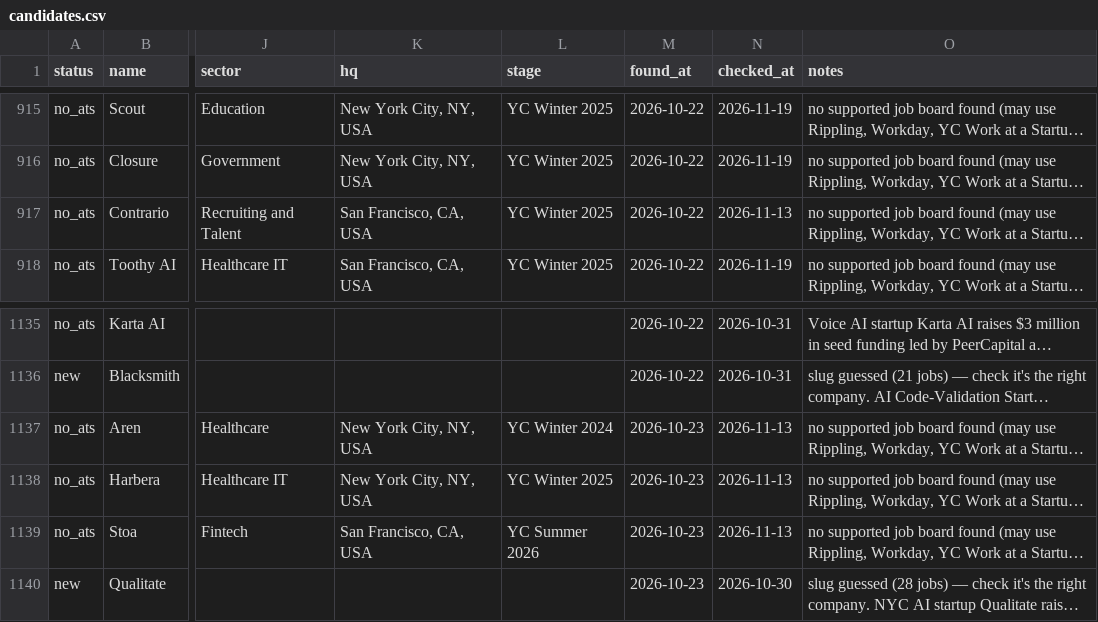
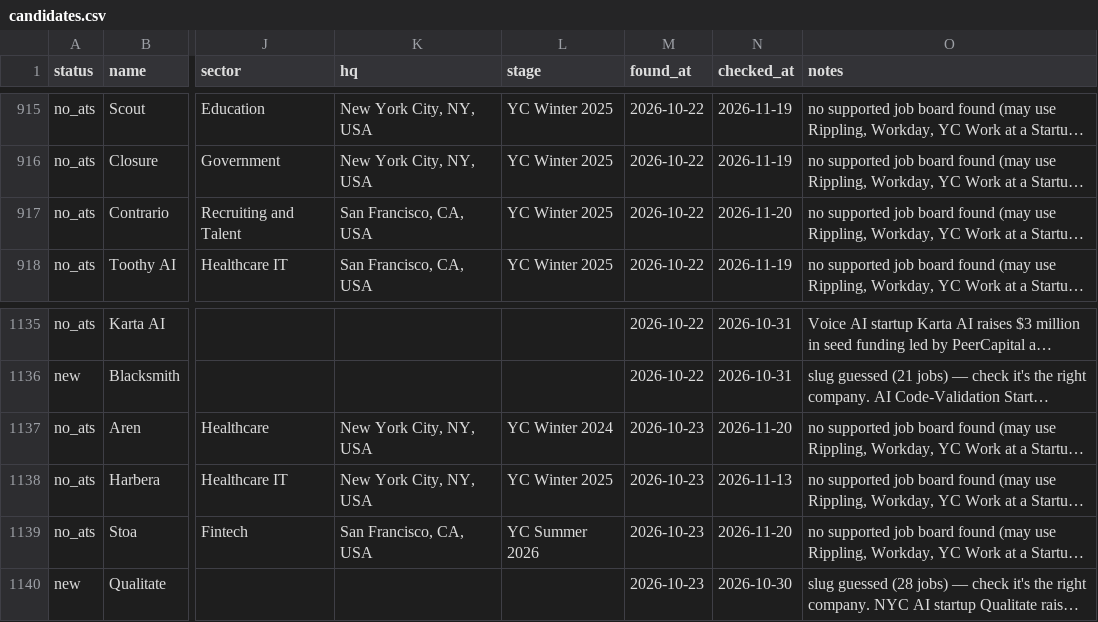
Before and after one commit to lanadeldri/ai-hiring-radar, a CSV file: data/candidates.csv, drawn as a sheet; only a part is shown, gaps mark what is left out; long unchanged cells end in …; the diff covers the shown part only; the diff names each change by its address in the sheet, - before the commit and + after, or states it on an @@ line.

```diff
--- a/data/candidates.csv
+++ b/data/candidates.csv
-N917 (checked_at): 2026-11-13
+N917 (checked_at): 2026-11-20
-N1137 (checked_at): 2026-11-13
+N1137 (checked_at): 2026-11-20
-N1139 (checked_at): 2026-11-13
+N1139 (checked_at): 2026-11-20
```
Also changed, not shown: 7 added rows and 14 edited cells elsewhere in this file, 4 other files.
